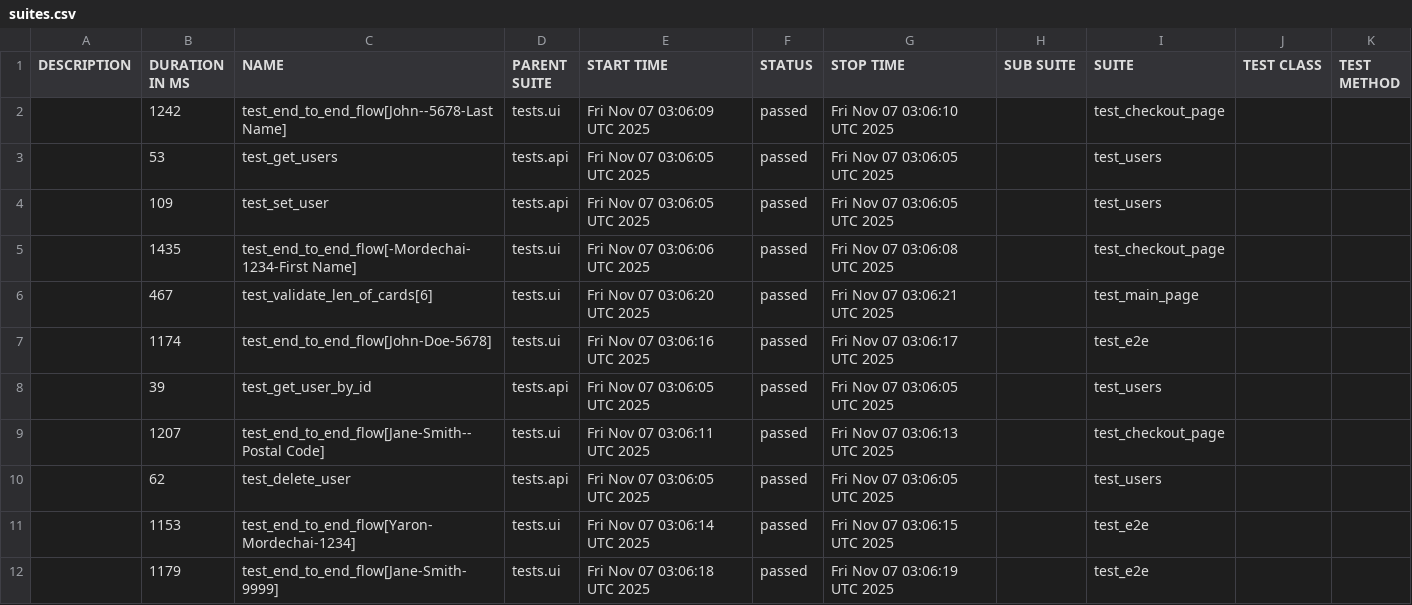
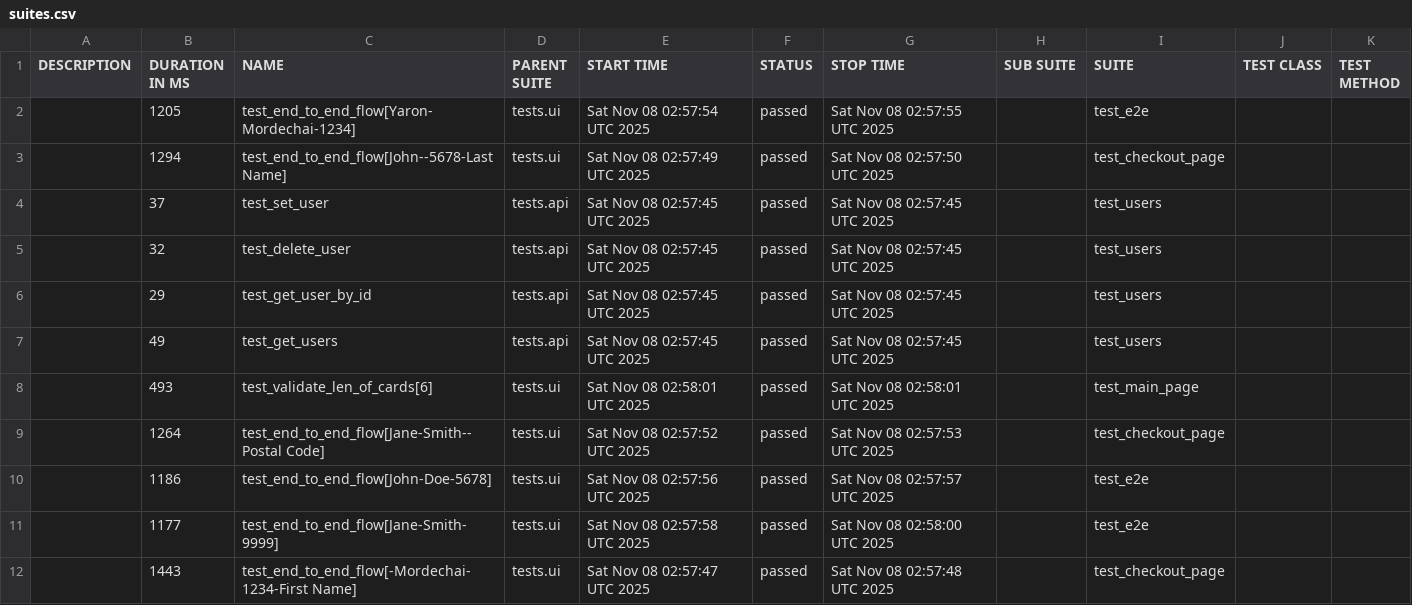
Before and after one commit to Yaronmd/Automation, a CSV file: data/suites.csv, drawn as a sheet.

```diff
--- a/data/suites.csv
+++ b/data/suites.csv
@@ -1,12 +1,12 @@
 "DESCRIPTION","DURATION IN MS","NAME","PARENT SUITE","START TIME","STATUS","STOP TIME","SUB SUITE","SUITE","TEST CLASS","TEST METHOD"
-"","1242","test_end_to_end_flow[John--5678-Last Name]","tests.ui","Fri Nov 07 03:06:09 UTC 2025","passed","Fri Nov 07 03:06:10 UTC 2025","","test_checkout_page","",""
-"","53","test_get_users","tests.api","Fri Nov 07 03:06:05 UTC 2025","passed","Fri Nov 07 03:06:05 UTC 2025","","test_users","",""
-"","109","test_set_user","tests.api","Fri Nov 07 03:06:05 UTC 2025","passed","Fri Nov 07 03:06:05 UTC 2025","","test_users","",""
-"","1435","test_end_to_end_flow[-Mordechai-1234-First Name]","tests.ui","Fri Nov 07 03:06:06 UTC 2025","passed","Fri Nov 07 03:06:08 UTC 2025","","test_checkout_page","",""
-"","467","test_validate_len_of_cards[6]","tests.ui","Fri Nov 07 03:06:20 UTC 2025","passed","Fri Nov 07 03:06:21 UTC 2025","","test_main_page","",""
-"","1174","test_end_to_end_flow[John-Doe-5678]","tests.ui","Fri Nov 07 03:06:16 UTC 2025","passed","Fri Nov 07 03:06:17 UTC 2025","","test_e2e","",""
-"","39","test_get_user_by_id","tests.api","Fri Nov 07 03:06:05 UTC 2025","passed","Fri Nov 07 03:06:05 UTC 2025","","test_users","",""
-"","1207","test_end_to_end_flow[Jane-Smith--Postal Code]","tests.ui","Fri Nov 07 03:06:11 UTC 2025","passed","Fri Nov 07 03:06:13 UTC 2025","","test_checkout_page","",""
-"","62","test_delete_user","tests.api","Fri Nov 07 03:06:05 UTC 2025","passed","Fri Nov 07 03:06:05 UTC 2025","","test_users","",""
-"","1153","test_end_to_end_flow[Yaron-Mordechai-1234]","tests.ui","Fri Nov 07 03:06:14 UTC 2025","passed","Fri Nov 07 03:06:15 UTC 2025","","test_e2e","",""
-"","1179","test_end_to_end_flow[Jane-Smith-9999]","tests.ui","Fri Nov 07 03:06:18 UTC 2025","passed","Fri Nov 07 03:06:19 UTC 2025","","test_e2e","",""
+"","1205","test_end_to_end_flow[Yaron-Mordechai-1234]","tests.ui","Sat Nov 08 02:57:54 UTC 2025","passed","Sat Nov 08 02:57:55 UTC 2025","","test_e2e","",""
+"","1294","test_end_to_end_flow[John--5678-Last Name]","tests.ui","Sat Nov 08 02:57:49 UTC 2025","passed","Sat Nov 08 02:57:50 UTC 2025","","test_checkout_page","",""
+"","37","test_set_user","tests.api","Sat Nov 08 02:57:45 UTC 2025","passed","Sat Nov 08 02:57:45 UTC 2025","","test_users","",""
+"","32","test_delete_user","tests.api","Sat Nov 08 02:57:45 UTC 2025","passed","Sat Nov 08 02:57:45 UTC 2025","","test_users","",""
+"","29","test_get_user_by_id","tests.api","Sat Nov 08 02:57:45 UTC 2025","passed","Sat Nov 08 02:57:45 UTC 2025","","test_users","",""
+"","49","test_get_users","tests.api","Sat Nov 08 02:57:45 UTC 2025","passed","Sat Nov 08 02:57:45 UTC 2025","","test_users","",""
+"","493","test_validate_len_of_cards[6]","tests.ui","Sat Nov 08 02:58:01 UTC 2025","passed","Sat Nov 08 02:58:01 UTC 2025","","test_main_page","",""
+"","1264","test_end_to_end_flow[Jane-Smith--Postal Code]","tests.ui","Sat Nov 08 02:57:52 UTC 2025","passed","Sat Nov 08 02:57:53 UTC 2025","","test_checkout_page","",""
+"","1186","test_end_to_end_flow[John-Doe-5678]","tests.ui","Sat Nov 08 02:57:56 UTC 2025","passed","Sat Nov 08 02:57:57 UTC 2025","","test_e2e","",""
+"","1177","test_end_to_end_flow[Jane-Smith-9999]","tests.ui","Sat Nov 08 02:57:58 UTC 2025","passed","Sat Nov 08 02:58:00 UTC 2025","","test_e2e","",""
+"","1443","test_end_to_end_flow[-Mordechai-1234-First Name]","tests.ui","Sat Nov 08 02:57:47 UTC 2025","passed","Sat Nov 08 02:57:48 UTC 2025","","test_checkout_page","",""
```
Also changed, not shown: data/behaviors.csv, 47 other files.
